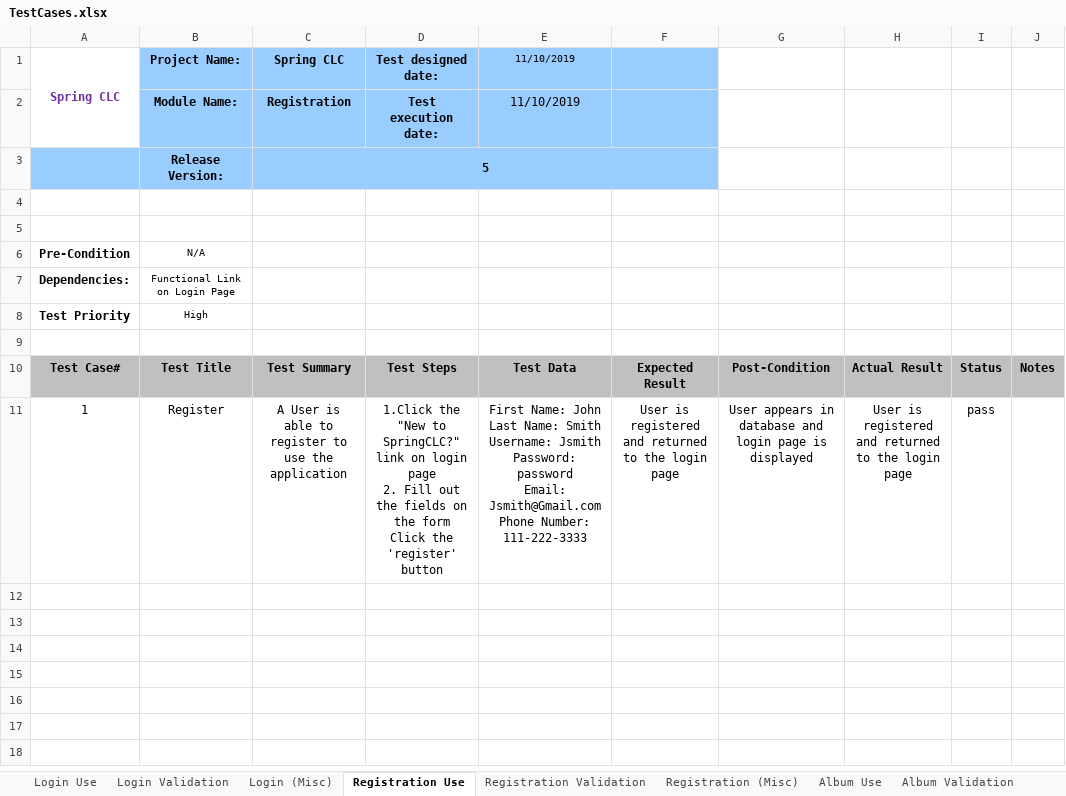
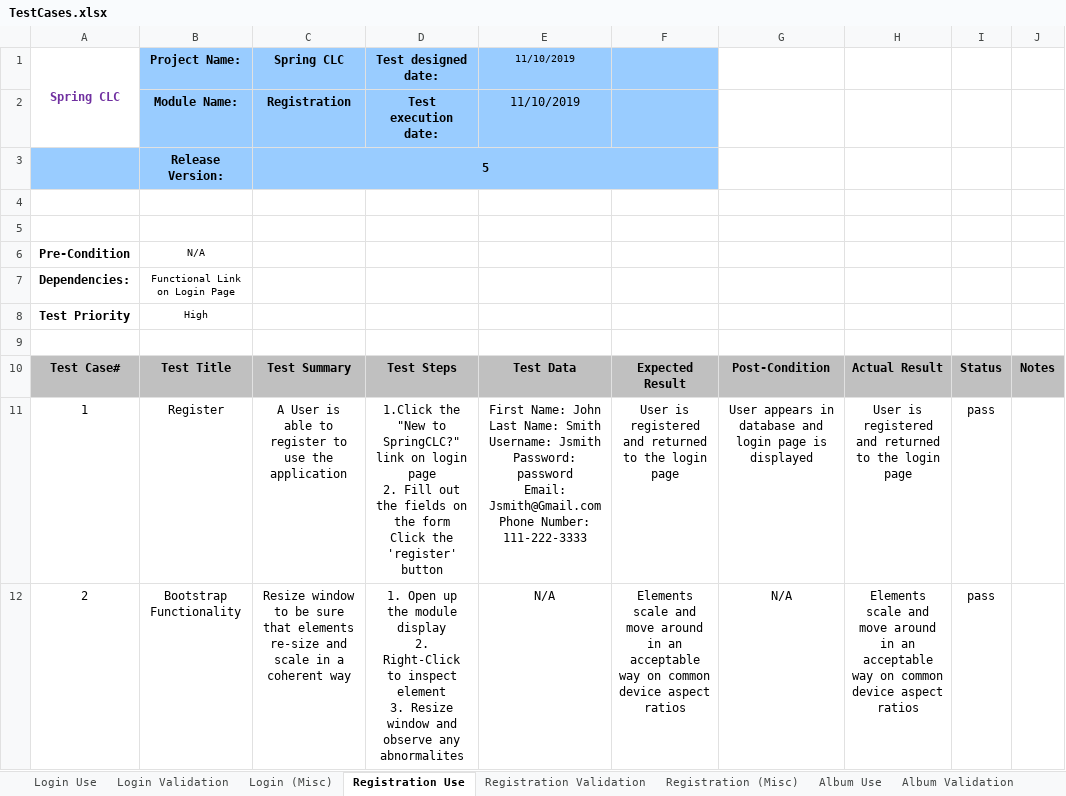
Before and after one commit to BradyBerner/SpringCLC, an Excel workbook: Documentation/Test Cases/TestCases.xlsx, sheet Registration Use, drawn as a sheet; values as stored, in another font and other column widths than the file's, no borders; ↵ is a line break in a cell; the diff names each change by its address in the sheet, - before the commit and + after, or states it on an @@ line.

Commit message:
Update TestCases.xlsx
Added bootstrap test cases

```diff
--- a/Documentation/Test Cases/TestCases.xlsx (sheet Registration Use)
+++ b/Documentation/Test Cases/TestCases.xlsx (sheet Registration Use)
+row 12: 2 | Bootstrap Functionality | Resize window to be sure that elements re-size and scale in a coherent way | 1. Open up the module display ↵ 2. Right-Click to inspect element ↵ 3. Resize window and observe any abnormalites | N/A | Elements scale and move around in an acceptable way on common device aspect ratios | N/A | Elements scale and move around in an acceptable way on common device aspect ratios | pass
```
Also changed, not shown: sheet Album Use, sheet Login Use, sheet Song Use.
